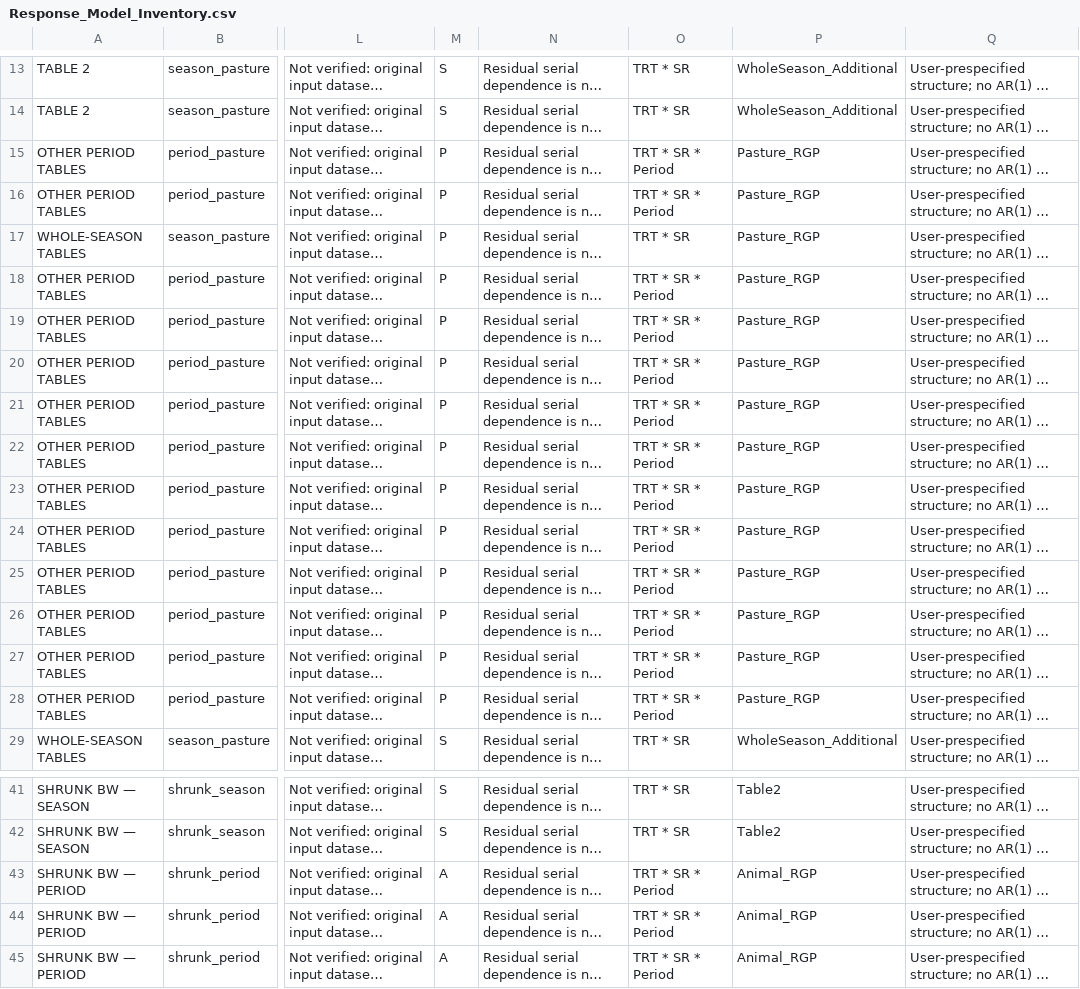
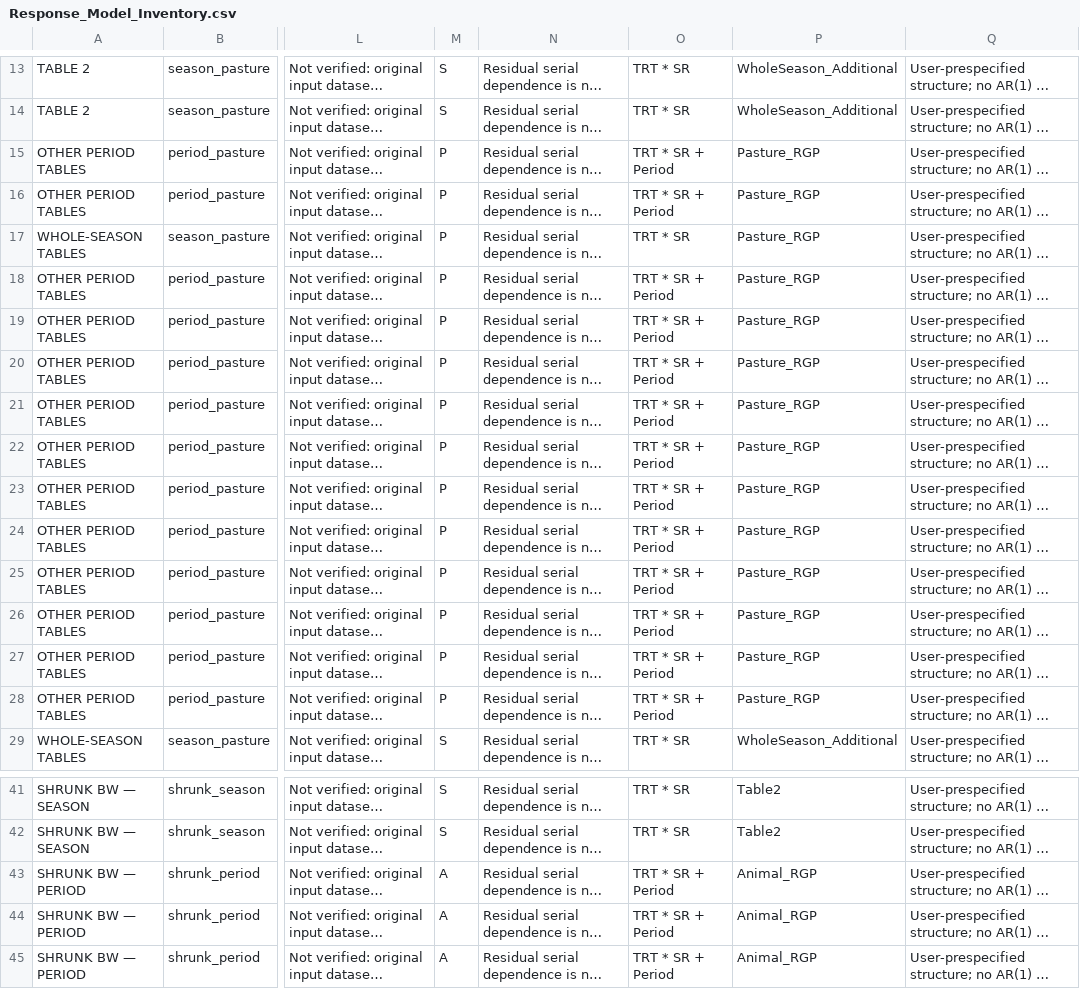
Before and after one commit to SlayerM21/Grazing-VF-Spatial-Productivity, a CSV file: Response_Model_Inventory.csv, drawn as a sheet; only a part is shown, gaps mark what is left out; long unchanged cells end in …; the diff names each change by its address in the sheet, - before the commit and + after, or states it on an @@ line.

```diff
--- a/Response_Model_Inventory.csv
+++ b/Response_Model_Inventory.csv
-O15:O16: TRT * SR * Period
+O15:O16: TRT * SR + Period
-O18:O28: TRT * SR * Period
+O18:O28: TRT * SR + Period
-O43:O45: TRT * SR * Period
+O43:O45: TRT * SR + Period
```
Also changed, not shown: Complete_Response_Model_List.csv, 10 other files.
